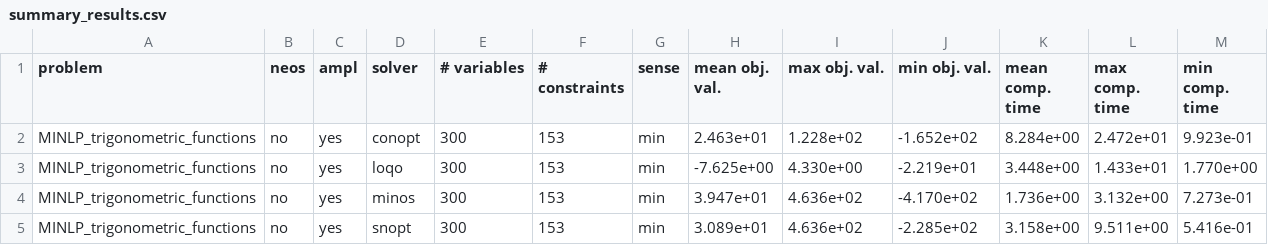
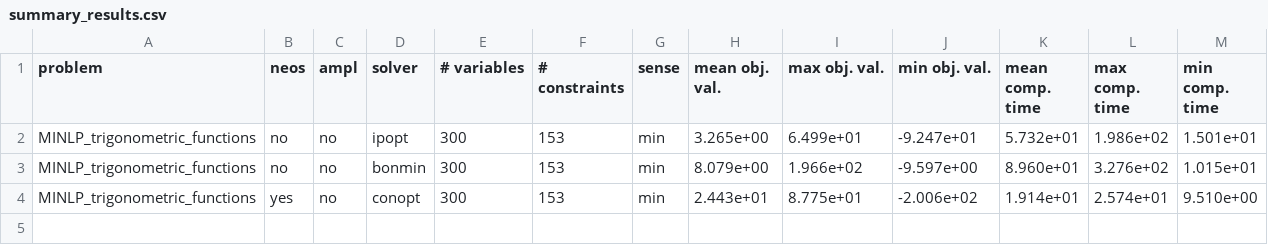
Before and after one commit to groupoasys/Comparison_non_linear_solvers, a CSV file: MINLP_Trigonometric_Functions/temporary_results/summary_results.csv, drawn as a sheet.

Commit message:
Add new results of the comparison in the second example

```diff
--- a/MINLP_Trigonometric_Functions/temporary_results/summary_results.csv
+++ b/MINLP_Trigonometric_Functions/temporary_results/summary_results.csv
@@ -1,5 +1,4 @@
 problem, neos, ampl, solver, # variables, # constraints, sense, mean obj. val., max obj. val., min obj. val., mean comp. time, max comp. time, min comp. time,
-MINLP_trigonometric_functions,no,yes,conopt,300,153,min,2.463e+01,1.228e+02,-1.652e+02,8.284e+00,2.472e+01,9.923e-01
-MINLP_trigonometric_functions,no,yes,loqo,300,153,min,-7.625e+00,4.330e+00,-2.219e+01,3.448e+00,1.433e+01,1.770e+00
-MINLP_trigonometric_functions,no,yes,minos,300,153,min,3.947e+01,4.636e+02,-4.170e+02,1.736e+00,3.132e+00,7.273e-01
-MINLP_trigonometric_functions,no,yes,snopt,300,153,min,3.089e+01,4.636e+02,-2.285e+02,3.158e+00,9.511e+00,5.416e-01
+MINLP_trigonometric_functions,no,no,ipopt,300,153,min,3.265e+00,6.499e+01,-9.247e+01,5.732e+01,1.986e+02,1.501e+01
+MINLP_trigonometric_functions,no,no,bonmin,300,153,min,8.079e+00,1.966e+02,-9.597e+00,8.960e+01,3.276e+02,1.015e+01
+MINLP_trigonometric_functions,yes,no,conopt,300,153,min,2.443e+01,8.775e+01,-2.006e+02,1.914e+01,2.574e+01,9.510e+00
```
Also changed, not shown: 14 other files.
